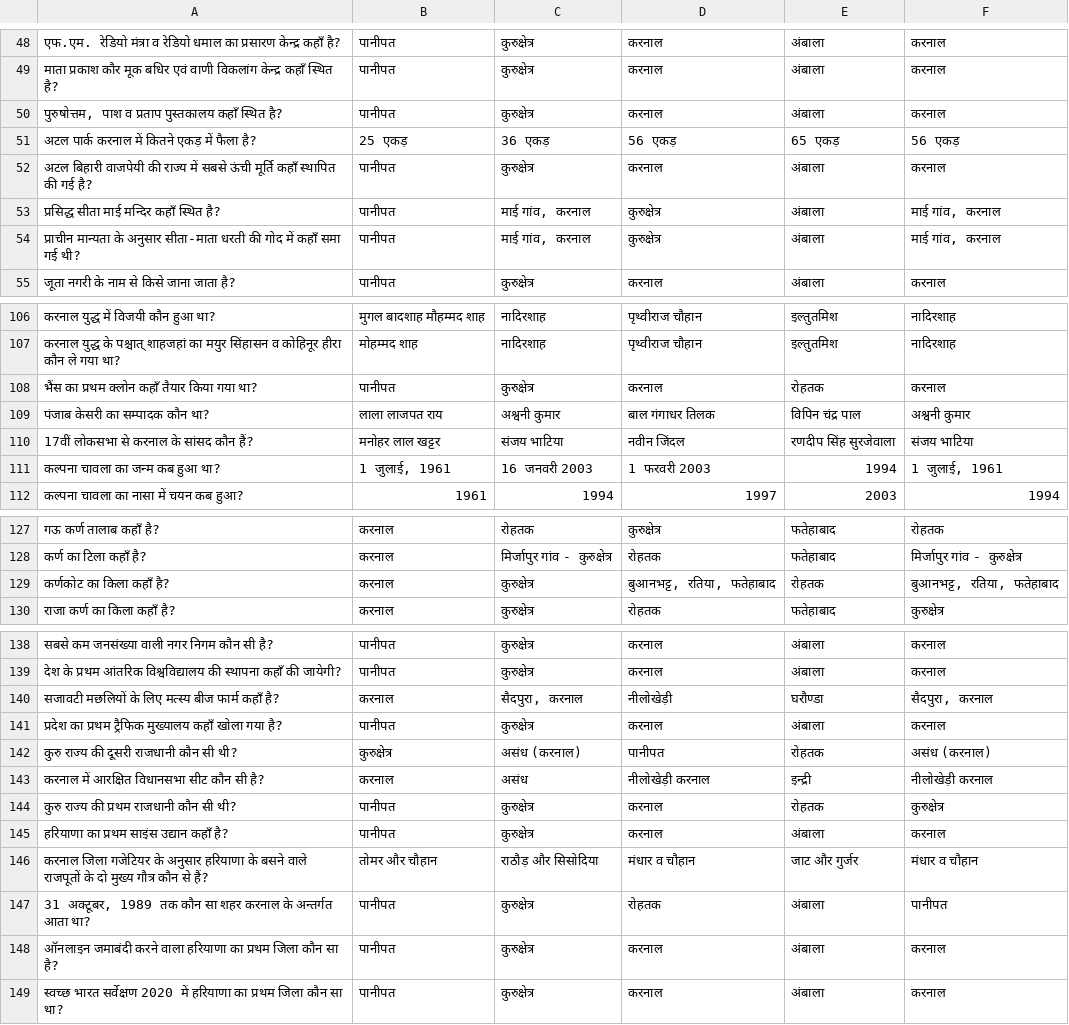
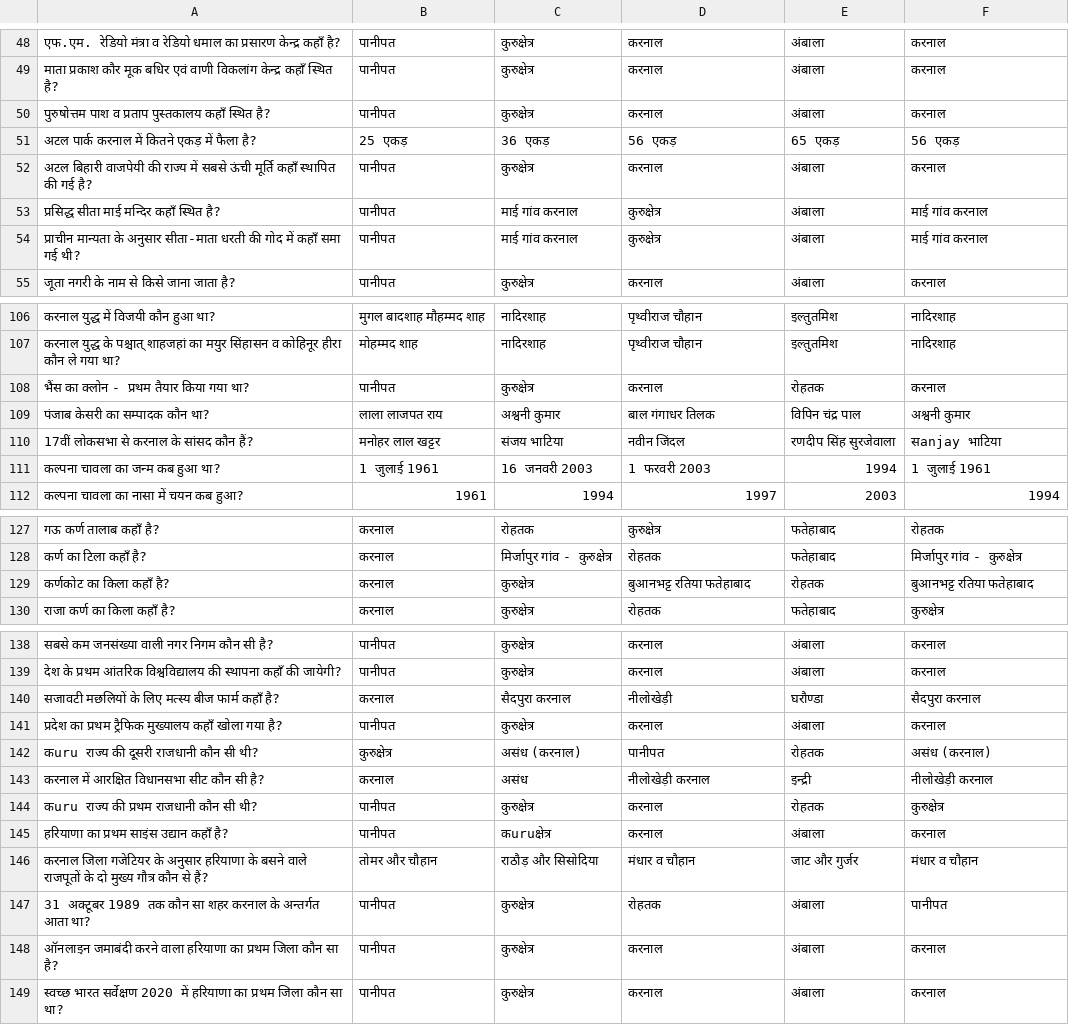
Before and after one commit to Competitive-Exam-Master/my-mcq-quiz, a CSV file: quizzes/karnal_district.csv, drawn as a sheet; only a part is shown, gaps mark what is left out; the diff covers the shown part only.

```diff
--- a/quizzes/karnal_district.csv
+++ b/quizzes/karnal_district.csv
@@ -49,7 +49,7 @@
 "माता प्रकाश कौर मूक बधिर एवं वाणी विकलांग केन्द्र कहाँ स्थित है?", "पानीपत", "कुरुक्षेत्र", "करनाल", "अंबाला", "करनाल"
-"पुरुषोत्तम, पाश व प्रताप पुस्तकालय कहाँ स्थित है?", "पानीपत", "कुरुक्षेत्र", "करनाल", "अंबाला", "करनाल"
+"पुरुषोत्तम पाश व प्रताप पुस्तकालय कहाँ स्थित है?", "पानीपत", "कुरुक्षेत्र", "करनाल", "अंबाला", "करनाल"
 "अटल पार्क करनाल में कितने एकड़ में फैला है?", "25 एकड़", "36 एकड़", "56 एकड़", "65 एकड़", "56 एकड़"
 "अटल बिहारी वाजपेयी की राज्य में सबसे ऊंची मूर्ति कहाँ स्थापित की गई है?", "पानीपत", "कुरुक्षेत्र", "करनाल", "अंबाला", "करनाल"
-"प्रसिद्ध सीता माई मन्दिर कहाँ स्थित है?", "पानीपत", "माई गांव, करनाल", "कुरुक्षेत्र", "अंबाला", "माई गांव, करनाल"
-"प्राचीन मान्यता के अनुसार सीता-माता धरती की गोद में कहाँ समा गई थी?", "पानीपत", "माई गांव, करनाल", "कुरुक्षेत्र", "अंबाला", "माई गांव, करनाल"
+"प्रसिद्ध सीता माई मन्दिर कहाँ स्थित है?", "पानीपत", "माई गांव करनाल", "कुरुक्षेत्र", "अंबाला", "माई गांव करनाल"
+"प्राचीन मान्यता के अनुसार सीता-माता धरती की गोद में कहाँ समा गई थी?", "पानीपत", "माई गांव करनाल", "कुरुक्षेत्र", "अंबाला", "माई गांव करनाल"
 "जूता नगरी के नाम से किसे जाना जाता है?", "पानीपत", "कुरुक्षेत्र", "करनाल", "अंबाला", "करनाल"
@@ -107,6 +107,6 @@
 "करनाल युद्ध के पश्चात् शाहजहां का मयुर सिंहासन व कोहिनूर हीरा कौन ले गया था?", "मोहम्मद शाह", "नादिरशाह", "पृथ्वीराज चौहान", "इल्तुतमिश", "नादिरशाह"
-"भैंस का प्रथम क्लोन कहाँ तैयार किया गया था?", "पानीपत", "कुरुक्षेत्र", "करनाल", "रोहतक", "करनाल"
+"भैंस का क्लोन - प्रथम तैयार किया गया था?", "पानीपत", "कुरुक्षेत्र", "करनाल", "रोहतक", "करनाल"
 "पंजाब केसरी का सम्पादक कौन था?", "लाला लाजपत राय", "अश्वनी कुमार", "बाल गंगाधर तिलक", "विपिन चंद्र पाल", "अश्वनी कुमार"
-"17वीं लोकसभा से करनाल के सांसद कौन हैं?", "मनोहर लाल खट्टर", "संजय भाटिया", "नवीन जिंदल", "रणदीप सिंह सुरजेवाला", "संजय भाटिया"
-"कल्पना चावला का जन्म कब हुआ था?", "1 जुलाई, 1961", "16 जनवरी 2003", "1 फरवरी 2003", "1994", "1 जुलाई, 1961"
+"17वीं लोकसभा से करनाल के सांसद कौन हैं?", "मनोहर लाल खट्टर", "संजय भाटिया", "नवीन जिंदल", "रणदीप सिंह सुरजेवाला", "सanjay भाटिया"
+"कल्पना चावला का जन्म कब हुआ था?", "1 जुलाई 1961", "16 जनवरी 2003", "1 फरवरी 2003", "1994", "1 जुलाई 1961"
 "कल्पना चावला का नासा में चयन कब हुआ?", "1961", "1994", "1997", "2003", "1994"
@@ -128,3 +128,3 @@
 "कर्ण का टिला कहाँ है?", "करनाल", "मिर्जापुर गांव - कुरुक्षेत्र", "रोहतक", "फतेहाबाद", "मिर्जापुर गांव - कुरुक्षेत्र"
-"कर्णकोट का किला कहाँ है?", "करनाल", "कुरुक्षेत्र", "बुआनभट्ट, रतिया, फतेहाबाद", "रोहतक", "बुआनभट्ट, रतिया, फतेहाबाद"
+"कर्णकोट का किला कहाँ है?", "करनाल", "कुरुक्षेत्र", "बुआनभट्ट रतिया फतेहाबाद", "रोहतक", "बुआनभट्ट रतिया फतेहाबाद"
 "राजा कर्ण का किला कहाँ है?", "करनाल", "कुरुक्षेत्र", "रोहतक", "फतेहाबाद", "कुरुक्षेत्र"
@@ -139,10 +139,10 @@
 "देश के प्रथम आंतरिक विश्वविद्यालय की स्थापना कहाँ की जायेगी?", "पानीपत", "कुरुक्षेत्र", "करनाल", "अंबाला", "करनाल"
-"सजावटी मछलियों के लिए मत्स्य बीज फार्म कहाँ है?", "करनाल", "सैदपुरा, करनाल", "नीलोखेड़ी", "घरौण्डा", "सैदपुरा, करनाल"
+"सजावटी मछलियों के लिए मत्स्य बीज फार्म कहाँ है?", "करनाल", "सैदपुरा करनाल", "नीलोखेड़ी", "घरौण्डा", "सैदपुरा करनाल"
 "प्रदेश का प्रथम ट्रैफिक मुख्यालय कहाँ खोला गया है?", "पानीपत", "कुरुक्षेत्र", "करनाल", "अंबाला", "करनाल"
-"कुरु राज्य की दूसरी राजधानी कौन सी थी?", "कुरुक्षेत्र", "असंध (करनाल)", "पानीपत", "रोहतक", "असंध (करनाल)"
+"कuru राज्य की दूसरी राजधानी कौन सी थी?", "कुरुक्षेत्र", "असंध (करनाल)", "पानीपत", "रोहतक", "असंध (करनाल)"
 "करनाल में आरक्षित विधानसभा सीट कौन सी है?", "करनाल", "असंध", "नीलोखेड़ी करनाल", "इन्द्री", "नीलोखेड़ी करनाल"
-"कुरु राज्य की प्रथम राजधानी कौन सी थी?", "पानीपत", "कुरुक्षेत्र", "करनाल", "रोहतक", "कुरुक्षेत्र"
-"हरियाणा का प्रथम साइंस उद्यान कहाँ है?", "पानीपत", "कुरुक्षेत्र", "करनाल", "अंबाला", "करनाल"
+"कuru राज्य की प्रथम राजधानी कौन सी थी?", "पानीपत", "कुरुक्षेत्र", "करनाल", "रोहतक", "कुरुक्षेत्र"
+"हरियाणा का प्रथम साइंस उद्यान कहाँ है?", "पानीपत", "कuruक्षेत्र", "करनाल", "अंबाला", "करनाल"
 "करनाल जिला गजेटियर के अनुसार हरियाणा के बसने वाले राजपूतों के दो मुख्य गौत्र कौन से हैं?", "तोमर और चौहान", "राठौड़ और सिसोदिया", "मंधार व चौहान", "जाट और गुर्जर", "मंधार व चौहान"
-"31 अक्टूबर, 1989 तक कौन सा शहर करनाल के अन्तर्गत आता था?", "पानीपत", "कुरुक्षेत्र", "रोहतक", "अंबाला", "पानीपत"
+"31 अक्टूबर 1989 तक कौन सा शहर करनाल के अन्तर्गत आता था?", "पानीपत", "कुरुक्षेत्र", "रोहतक", "अंबाला", "पानीपत"
 "ऑनलाइन जमाबंदी करने वाला हरियाणा का प्रथम जिला कौन सा है?", "पानीपत", "कुरुक्षेत्र", "करनाल", "अंबाला", "करनाल"
```
Also changed, not shown: 3 removed rows and 65 edited cells elsewhere in this file.
